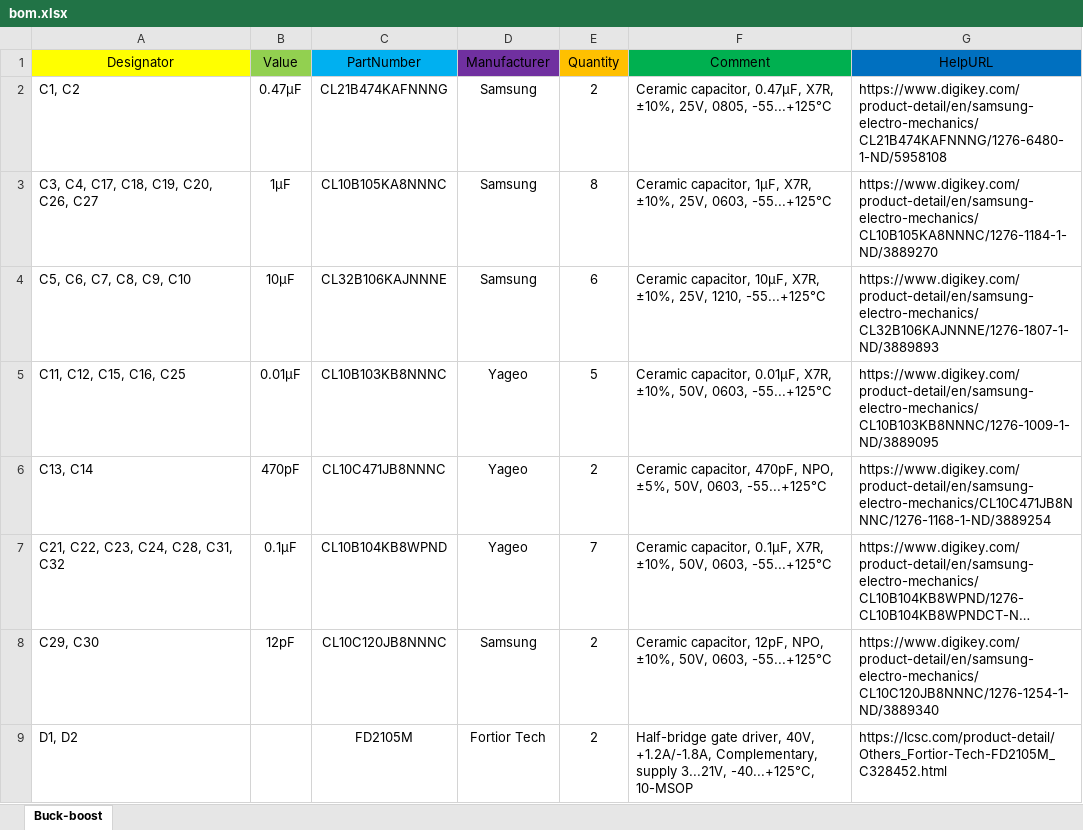
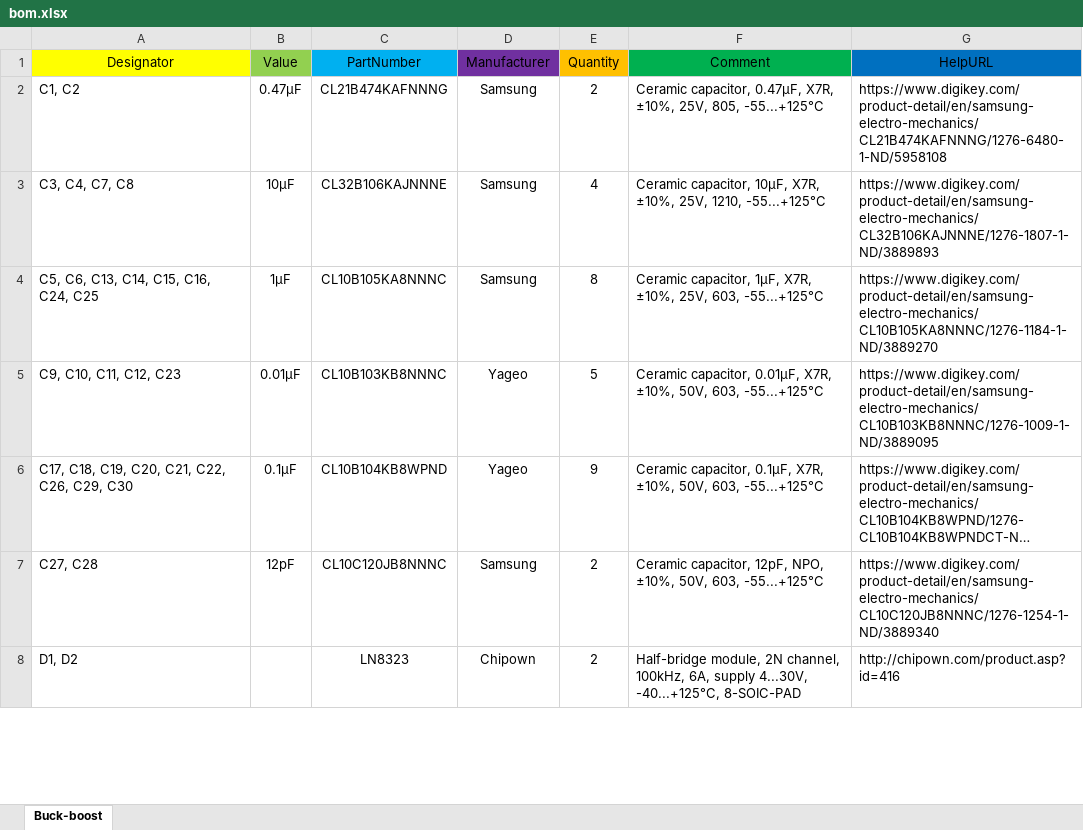
Before and after one commit to alayi/stm32f334-buck-boost, an Excel workbook: hardware/docs/bom.xlsx, sheet Buck-boost, drawn as a sheet; only a part is shown; long unchanged cells end in …; values as stored, in another font and other column widths than the file's, no borders; removed rows and columns are numbered as before the commit, all else as after; the diff covers the shown part only; the diff names each change by its address in the sheet, - before the commit and + after, or states it on an @@ line.

```diff
--- a/hardware/docs/bom.xlsx (sheet Buck-boost)
+++ b/hardware/docs/bom.xlsx (sheet Buck-boost)
-F2 (Comment): …±10%, 25V, 0805, -55...+125°C
+F2 (Comment): …±10%, 25V, 805, -55...+125°C
+row 3: C3, C4, C7, C8 | 10μF | CL32B106KAJNNNE | Samsung | 4 | Ceramic capacitor, 10μF, X7R, ±10%, 25V, 1210, -55...+125°C | https://www.digikey.com/product-detail/en/samsung-electro-mechanics/CL32B106KAJNNNE/1276-1807-1-ND/3889893
-A4 (Designator): C3, C4, C17, C18, C19, C20, C26, C27
+A4 (Designator): C5, C6, C13, C14, C15, C16, C24, C25
-F4 (Comment): …±10%, 25V, 0603, -55...+125°C
+F4 (Comment): …±10%, 25V, 603, -55...+125°C
-row 4: C5, C6, C7, C8, C9, C10 | 10μF | CL32B106KAJNNNE | Samsung | 6 | Ceramic capacitor, 10μF, X7R, ±10%, 25V, 1210, -55...+125°C | https://www.digikey.com/product-detail/en/samsung-electro-mechanics/CL32B106KAJNNNE/1276-1807-1-ND/3889893
-A5 (Designator): C11, C12, C15, C16, C25
+A5 (Designator): C9, C10, C11, C12, C23
-F5 (Comment): …±10%, 50V, 0603, -55...+125°C
+F5 (Comment): …±10%, 50V, 603, -55...+125°C
-row 6: C13, C14 | 470pF | CL10C471JB8NNNC | Yageo | 2 | Ceramic capacitor, 470pF, NPO, ±5%, 50V, 0603, -55...+125°C | https://www.digikey.com/product-detail/en/samsung-electro-mechanics/CL10C471JB8NNNC/1276-1168-1-ND/3889254
-A6 (Designator): C21, C22, C23, C24, C28, C31, C32
+A6 (Designator): C17, C18, C19, C20, C21, C22, C26, C29, C30
-E6 (Quantity): 7
+E6 (Quantity): 9
-F6 (Comment): …±10%, 50V, 0603, -55...+125°C
+F6 (Comment): …±10%, 50V, 603, -55...+125°C
-A7 (Designator): C29, C30
+A7 (Designator): C27, C28
-F7 (Comment): …±10%, 50V, 0603, -55...+125°C
+F7 (Comment): …±10%, 50V, 603, -55...+125°C
-C8 (PartNumber): FD2105M
+C8 (PartNumber): LN8323
-D8 (Manufacturer): Fortior Tech
+D8 (Manufacturer): Chipown
-F8 (Comment): Half-bridge gate driver, 40V, +1.2A/-1.8A, Complementary, supply 3...21V, -40...+125°C, 10-MSOP
+F8 (Comment): Half-bridge module, 2N channel, 100kHz, 6A, supply 4...30V, -40...+125°C, 8-SOIC-PAD
-G8 (HelpURL): https://lcsc.com/product-detail/Others_Fortior-Tech-FD2105M_C328452.html
+G8 (HelpURL): http://chipown.com/product.asp?id=416
```
Also changed, not shown: 3 added rows, 7 removed rows and 34 edited cells elsewhere in this sheet, 5 other files.
